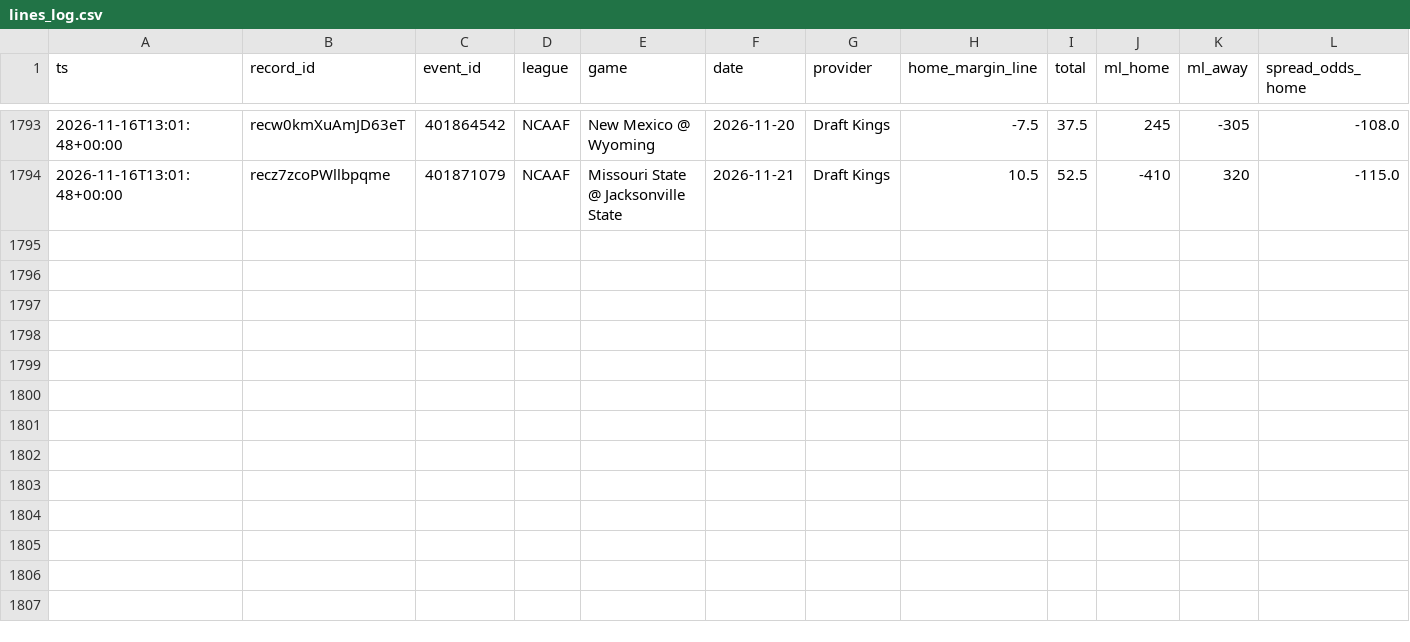
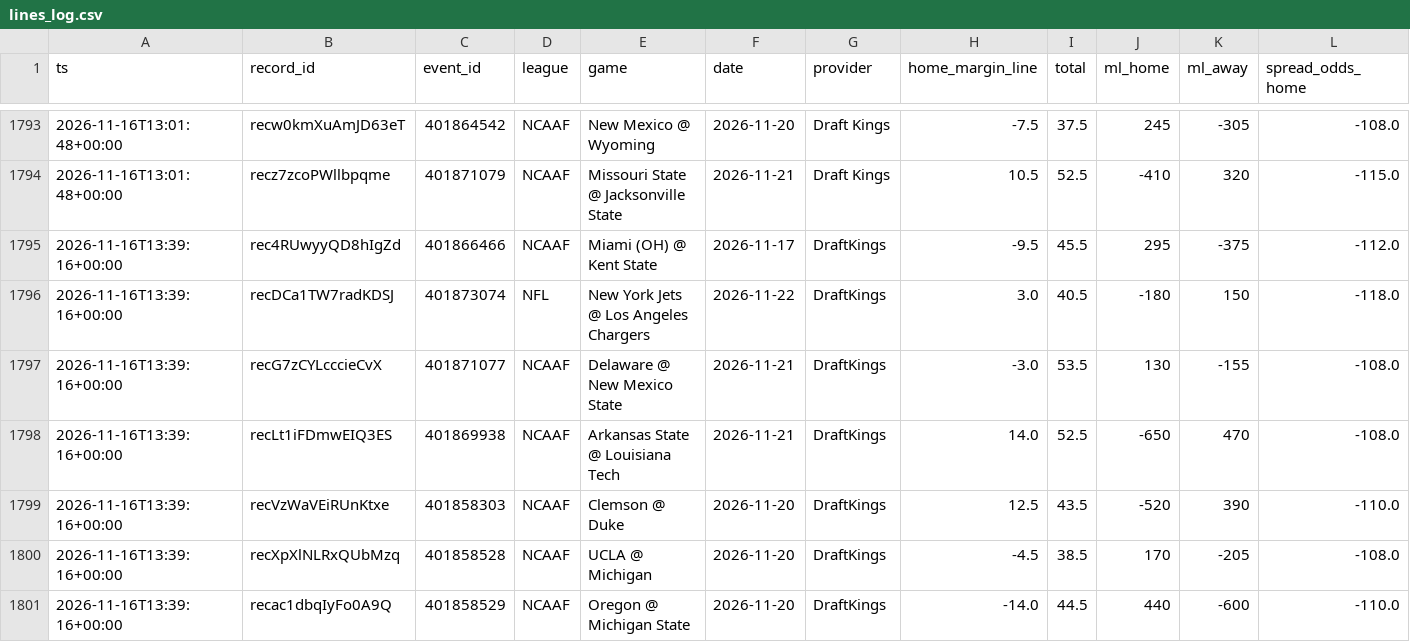
Before and after one commit to Fluff421/custom-claude-skills, a CSV file: signal-desk/intelligence/markets/lines_log.csv, drawn as a sheet; only a part is shown, gaps mark what is left out; rows hold the shown columns only; the diff names each change by its address in the sheet, - before the commit and + after, or states it on an @@ line.

Commit message:
Signal Desk snapshot 2026-11-16 (auto, readiness checked)
Co-authored-by: Perplexity <noreply@perplexity.ai>

```diff
--- a/signal-desk/intelligence/markets/lines_log.csv
+++ b/signal-desk/intelligence/markets/lines_log.csv
+row 1795: 2026-11-16T13:39:16+00:00 | rec4RUwyyQD8hIgZd | 401866466 | NCAAF | Miami (OH) @ Kent State | 2026-11-17 | DraftKings | -9.5 | 45.5 | 295 | -375 | -112.0
+row 1796: 2026-11-16T13:39:16+00:00 | recDCa1TW7radKDSJ | 401873074 | NFL | New York Jets @ Los Angeles Chargers | 2026-11-22 | DraftKings | 3.0 | 40.5 | -180 | 150 | -118.0
+row 1797: 2026-11-16T13:39:16+00:00 | recG7zCYLcccieCvX | 401871077 | NCAAF | Delaware @ New Mexico State | 2026-11-21 | DraftKings | -3.0 | 53.5 | 130 | -155 | -108.0
+row 1798: 2026-11-16T13:39:16+00:00 | recLt1iFDmwEIQ3ES | 401869938 | NCAAF | Arkansas State @ Louisiana Tech | 2026-11-21 | DraftKings | 14.0 | 52.5 | -650 | 470 | -108.0
+row 1799: 2026-11-16T13:39:16+00:00 | recVzWaVEiRUnKtxe | 401858303 | NCAAF | Clemson @ Duke | 2026-11-20 | DraftKings | 12.5 | 43.5 | -520 | 390 | -110.0
+row 1800: 2026-11-16T13:39:16+00:00 | recXpXlNLRxQUbMzq | 401858528 | NCAAF | UCLA @ Michigan | 2026-11-20 | DraftKings | -4.5 | 38.5 | 170 | -205 | -108.0
+row 1801: 2026-11-16T13:39:16+00:00 | recac1dbqIyFo0A9Q | 401858529 | NCAAF | Oregon @ Michigan State | 2026-11-20 | DraftKings | -14.0 | 44.5 | 440 | -600 | -110.0
```
Also changed, not shown: signal-desk/intelligence/markets/picks_log.csv, 12 other files.
